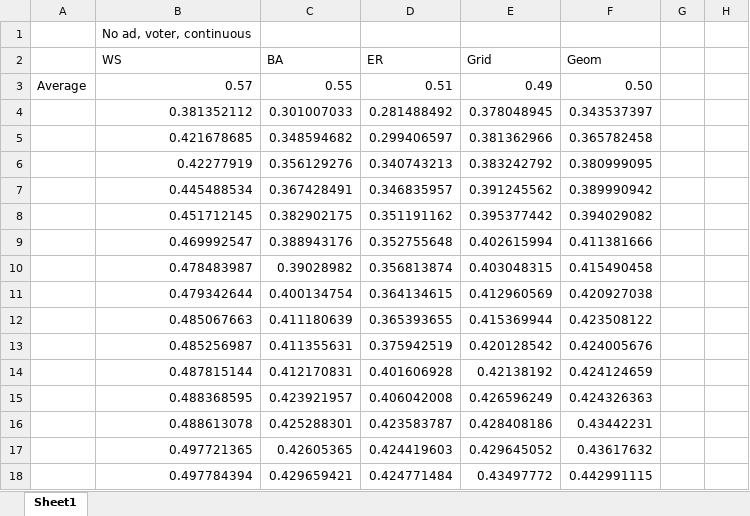
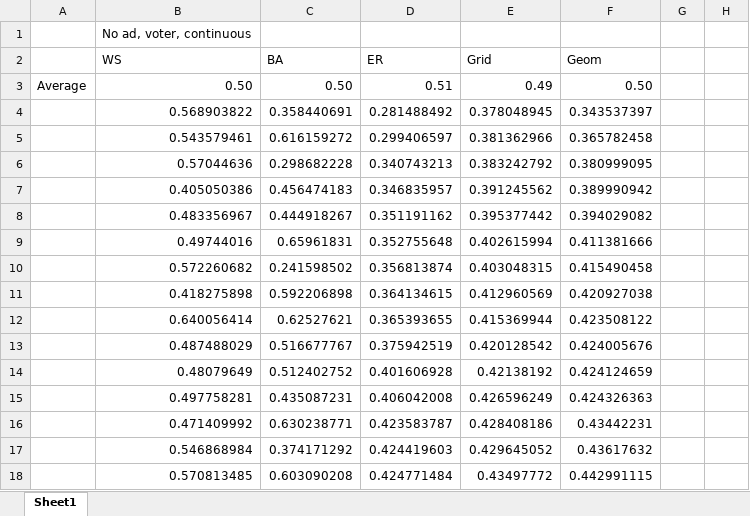
Before and after one commit to xdrazkov/IV109-project, an Excel workbook: results.xlsx, sheet Sheet1, drawn as a sheet; only a part is shown; values as stored, in another font and other column widths than the file's, no borders; charts and pictures not drawn; the diff covers the shown part only; the diff names each change by its address in the sheet, - before the commit and + after, or states it on an @@ line.

Commit message:
Fix no ad data

```diff
--- a/results.xlsx (sheet Sheet1)
+++ b/results.xlsx (sheet Sheet1)
-B3: 0.57
+B3: 0.50
-C3: 0.55
+C3: 0.50
-B4: 0.381352112
+B4: 0.568903822
-C4: 0.301007033
+C4: 0.358440691
-B5: 0.421678685
+B5: 0.543579461
-C5: 0.348594682
+C5: 0.616159272
-B6: 0.42277919
+B6: 0.57044636
-C6: 0.356129276
+C6: 0.298682228
-B7: 0.445488534
+B7: 0.405050386
-C7: 0.367428491
+C7: 0.456474183
-B8: 0.451712145
+B8: 0.483356967
-C8: 0.382902175
+C8: 0.444918267
-B9: 0.469992547
+B9: 0.49744016
-C9: 0.388943176
+C9: 0.65961831
-B10: 0.478483987
+B10: 0.572260682
-C10: 0.39028982
+C10: 0.241598502
-B11: 0.479342644
+B11: 0.418275898
-C11: 0.400134754
+C11: 0.592206898
-B12: 0.485067663
+B12: 0.640056414
-C12: 0.411180639
+C12: 0.62527621
-B13: 0.485256987
+B13: 0.487488029
-C13: 0.411355631
+C13: 0.516677767
-B14: 0.487815144
+B14: 0.48079649
-C14: 0.412170831
+C14: 0.512402752
-B15: 0.488368595
+B15: 0.497758281
-C15: 0.423921957
+C15: 0.435087231
-B16: 0.488613078
+B16: 0.471409992
-C16: 0.425288301
+C16: 0.630238771
-B17: 0.497721365
+B17: 0.546868984
-C17: 0.42605365
+C17: 0.374171292
-B18: 0.497784394
+B18: 0.570813485
-C18: 0.429659421
+C18: 0.603090208
```
Also changed, not shown: 178 edited cells elsewhere in this sheet, formulas that keep their value, charts or pictures.
